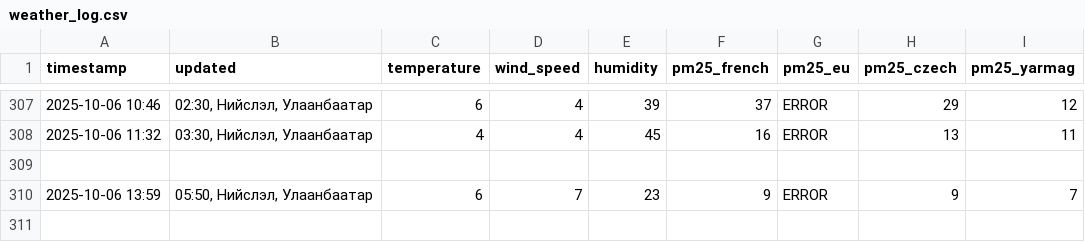
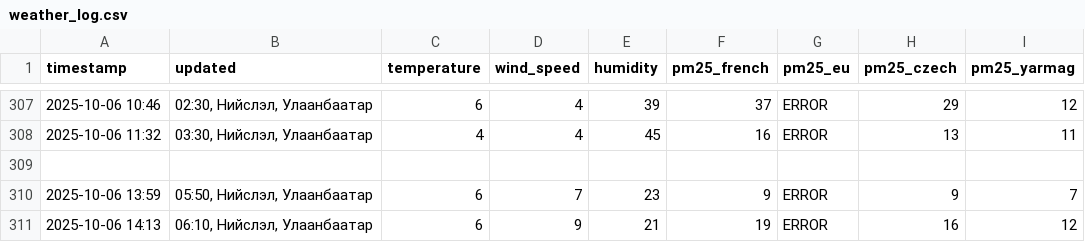
Before and after one commit to chuk-a/chuk-a.github.io, a CSV file: weather/weather_log.csv, drawn as a sheet; only a part is shown, gaps mark what is left out; the diff names each change by its address in the sheet, - before the commit and + after, or states it on an @@ line.

```diff
--- a/weather/weather_log.csv
+++ b/weather/weather_log.csv
+row 311: 2025-10-06 14:13 | 06:10, Нийслэл, Улаанбаатар | 6 | 9 | 21 | 19 | ERROR | 16 | 12
```
